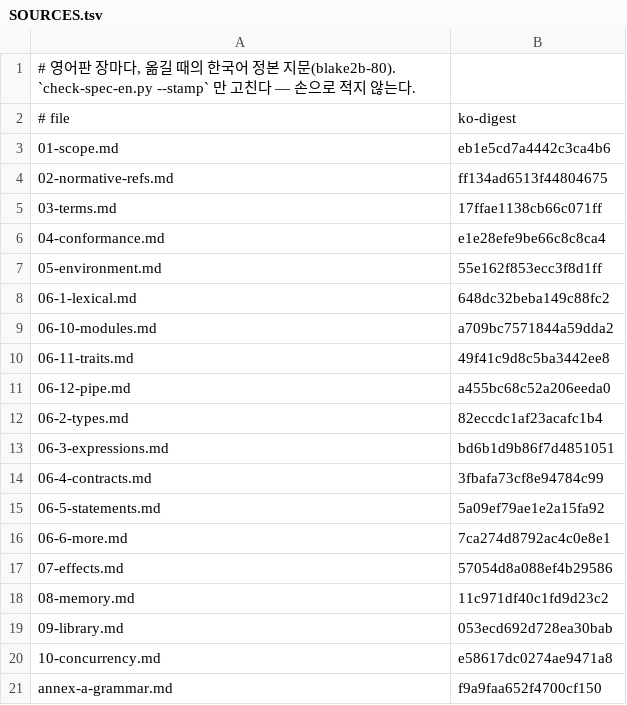
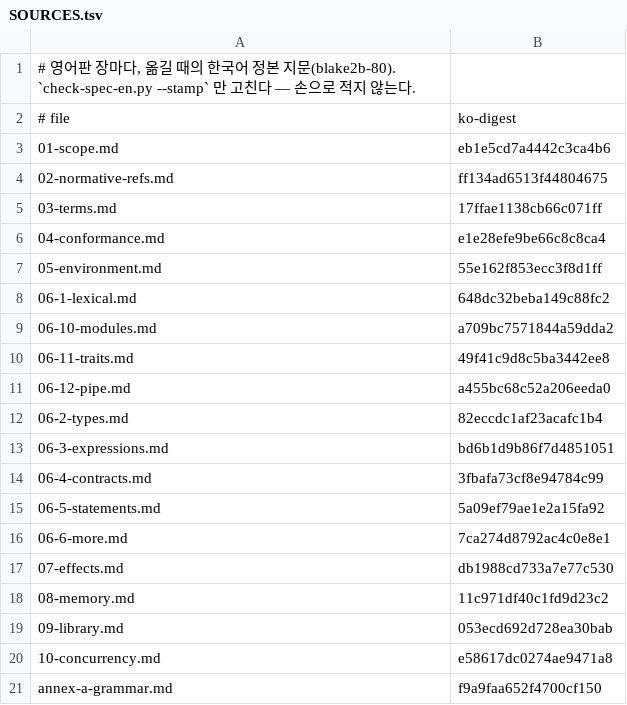
Before and after one commit to rubidus-api/lowent_lang, a TSV file: docs/spec/canon-en/SOURCES.tsv, drawn as a sheet.

Commit message:
Canon §7.2.2 box and manual ch04 example comment match what the tool does (X-0090)
- §7.2.2: the box asked «why only seven» under a list of twelve, and named
  atomics as not on the list — `atomic` is on it and the checker hands it
  to the entry. Both editions; English chapter re-stamped.
- ch04 `mistake_f32literal`: the `stored` comment described the behaviour
  before 2026-09-16 (literal not rounded); it is rounded now and compares
  unequal, as the run output and the text already said. Manual rebuilt.

Work: W-20261118-1350
Refs: none

```diff
--- a/docs/spec/canon-en/SOURCES.tsv
+++ b/docs/spec/canon-en/SOURCES.tsv
@@ -16,3 +16,3 @@
 06-6-more.md	7ca274d8792ac4c0e8e1
-07-effects.md	57054d8a088ef4b29586
+07-effects.md	db1988cd733a7e77c530
 08-memory.md	11c971df40c1fd9d23c2
```
Also changed, not shown: 11 other files.
